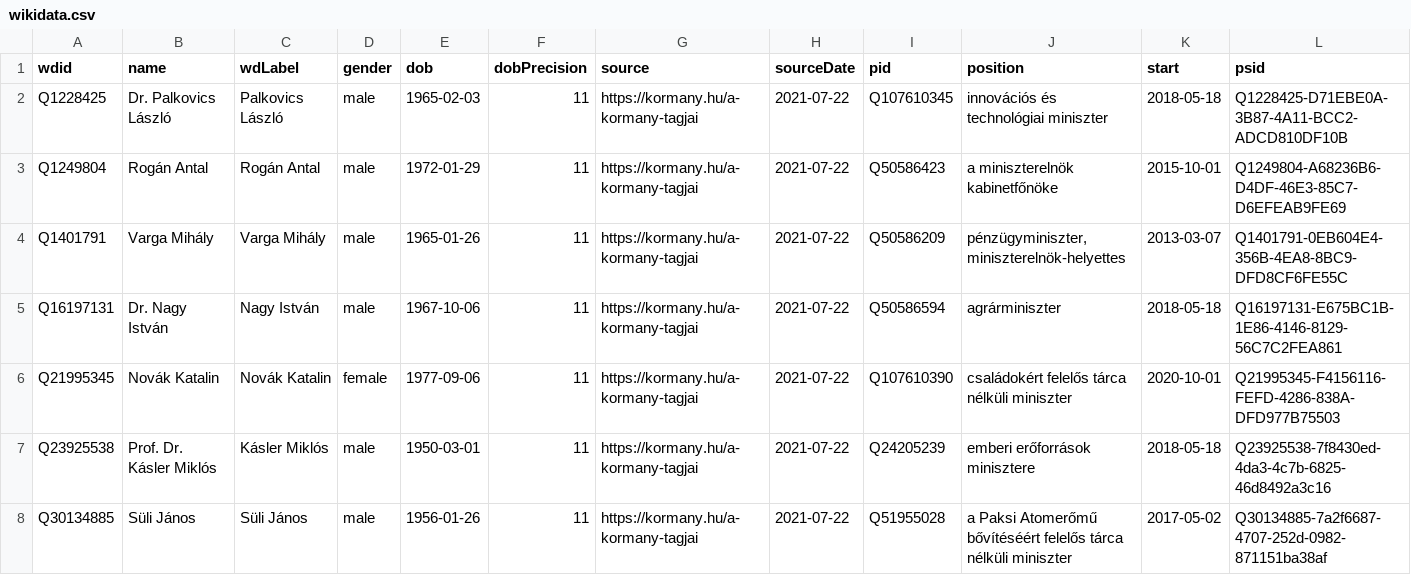
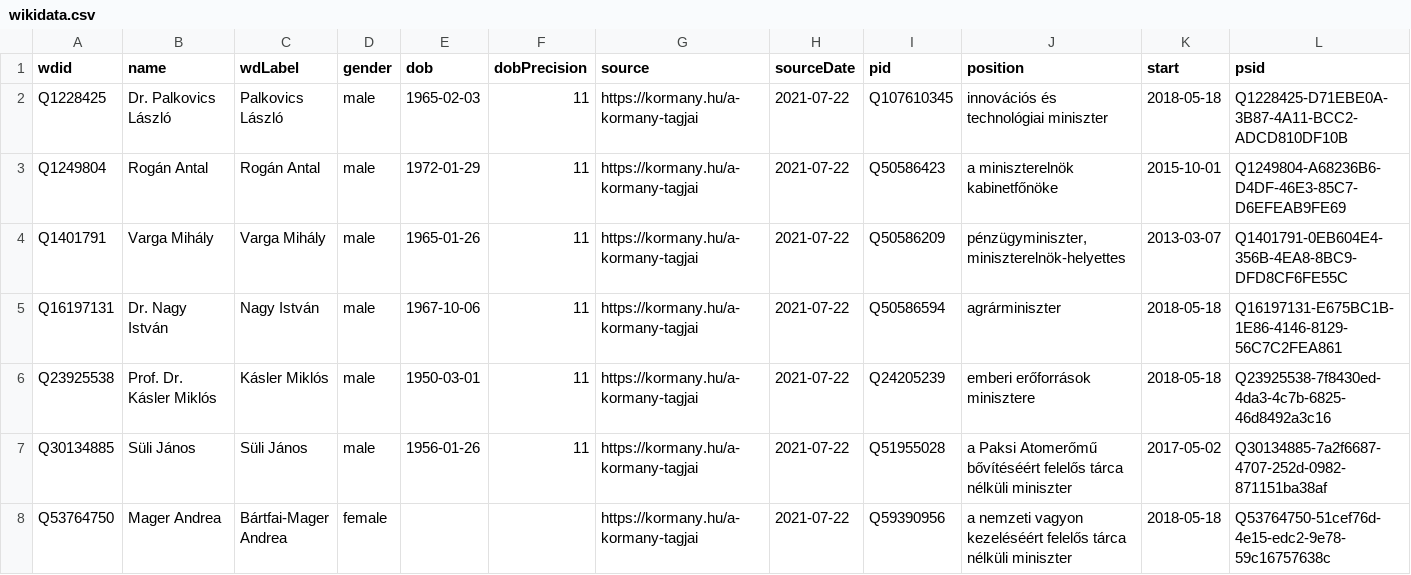
Before and after one commit to every-politician-scrapers/hungary-cabinet, a CSV file: data/wikidata.csv, drawn as a sheet; only a part is shown; the shorter side is filled out with more unchanged rows; the diff names each change by its address in the sheet, - before the commit and + after, or states it on an @@ line.

Commit message:
Compare external sources to Wikidata

```diff
--- a/data/wikidata.csv
+++ b/data/wikidata.csv
-row 6: Q21995345 | Novák Katalin | Novák Katalin | female | 1977-09-06 | 11 | https://kormany.hu/a-kormany-tagjai | 2021-07-22 | Q107610390 | családokért felelős tárca nélküli miniszter | 2020-10-01 | Q21995345-F4156116-FEFD-4286-838A-DFD977B75503
```
Also changed, not shown: data/official.csv.
